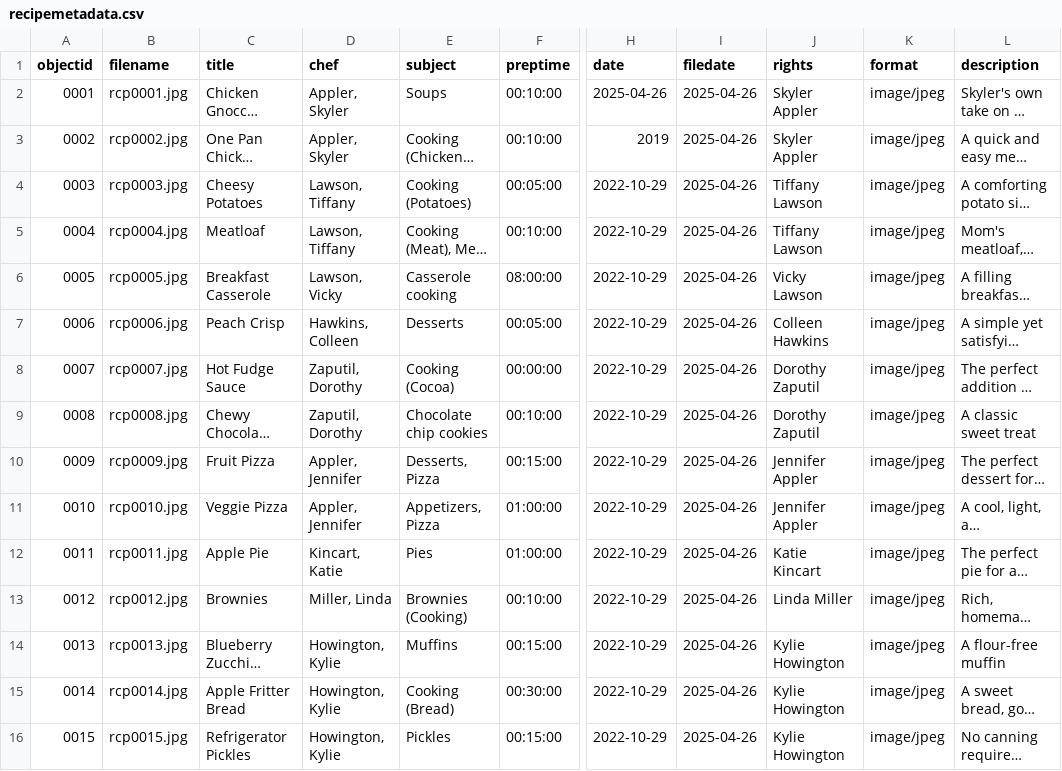
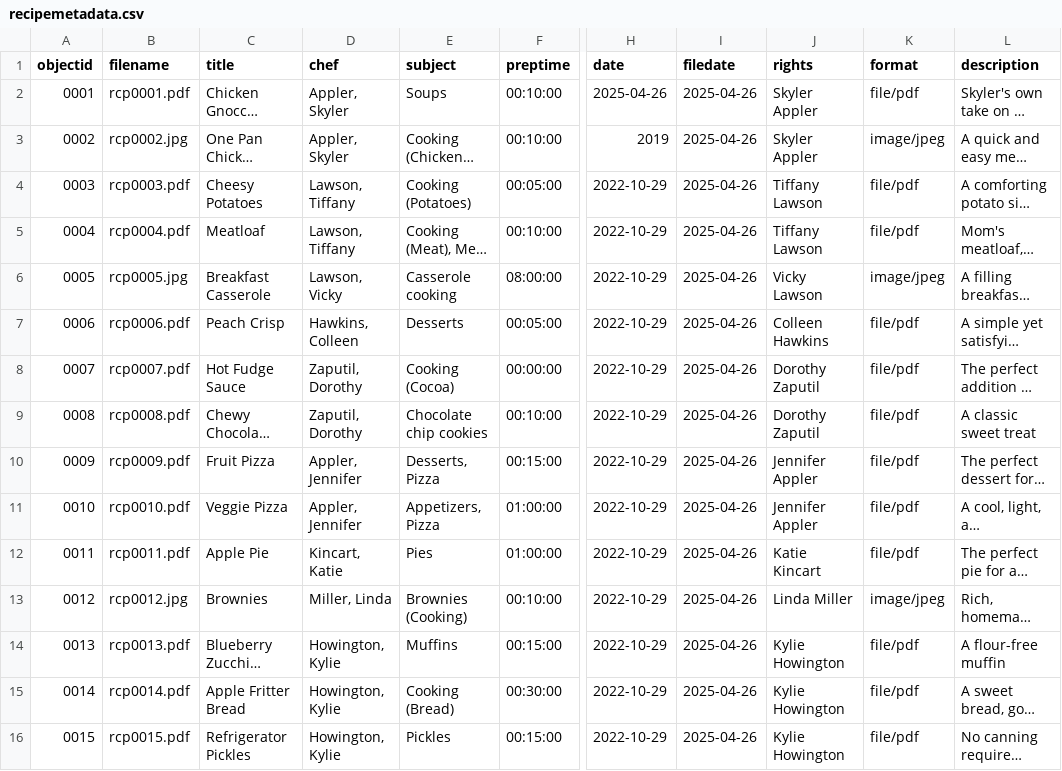
Before and after one commit to skylerappler/recipecollection, a CSV file: _data/recipemetadata.csv, drawn as a sheet; only a part is shown, gaps mark what is left out; long unchanged cells end in …; the diff names each change by its address in the sheet, - before the commit and + after, or states it on an @@ line.

Commit message:
Updated metadata

```diff
--- a/_data/recipemetadata.csv
+++ b/_data/recipemetadata.csv
-B2 (filename): rcp0001.jpg
+B2 (filename): rcp0001.pdf
-K2 (format): image/jpeg
+K2 (format): file/pdf
-B4 (filename): rcp0003.jpg
+B4 (filename): rcp0003.pdf
-K4:K5 (format): image/jpeg
+K4:K5 (format): file/pdf
-B5 (filename): rcp0004.jpg
+B5 (filename): rcp0004.pdf
-B7 (filename): rcp0006.jpg
+B7 (filename): rcp0006.pdf
-K7:K12 (format): image/jpeg
+K7:K12 (format): file/pdf
-B8 (filename): rcp0007.jpg
+B8 (filename): rcp0007.pdf
-B9 (filename): rcp0008.jpg
+B9 (filename): rcp0008.pdf
-B10 (filename): rcp0009.jpg
+B10 (filename): rcp0009.pdf
-B11 (filename): rcp0010.jpg
+B11 (filename): rcp0010.pdf
-B12 (filename): rcp0011.jpg
+B12 (filename): rcp0011.pdf
-B14 (filename): rcp0013.jpg
+B14 (filename): rcp0013.pdf
-K14:K16 (format): image/jpeg
+K14:K16 (format): file/pdf
-B15 (filename): rcp0014.jpg
+B15 (filename): rcp0014.pdf
-B16 (filename): rcp0015.jpg
+B16 (filename): rcp0015.pdf
```
